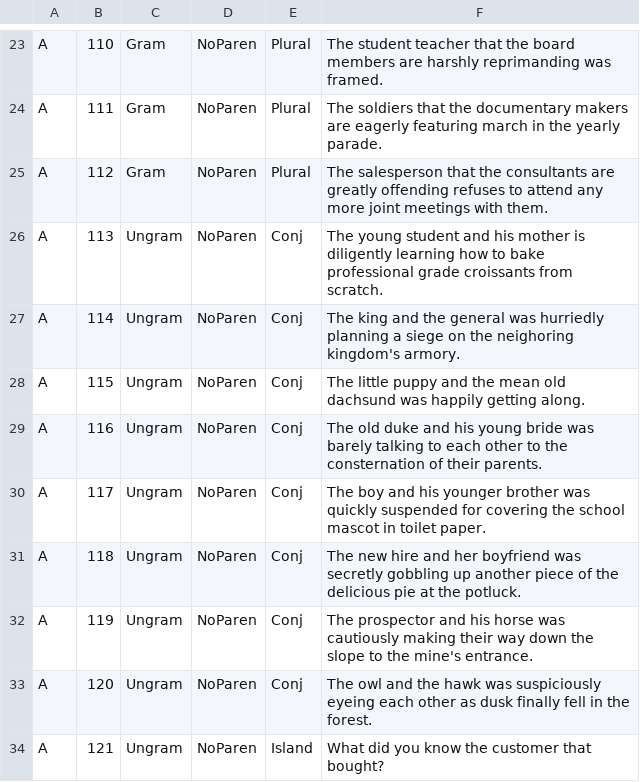
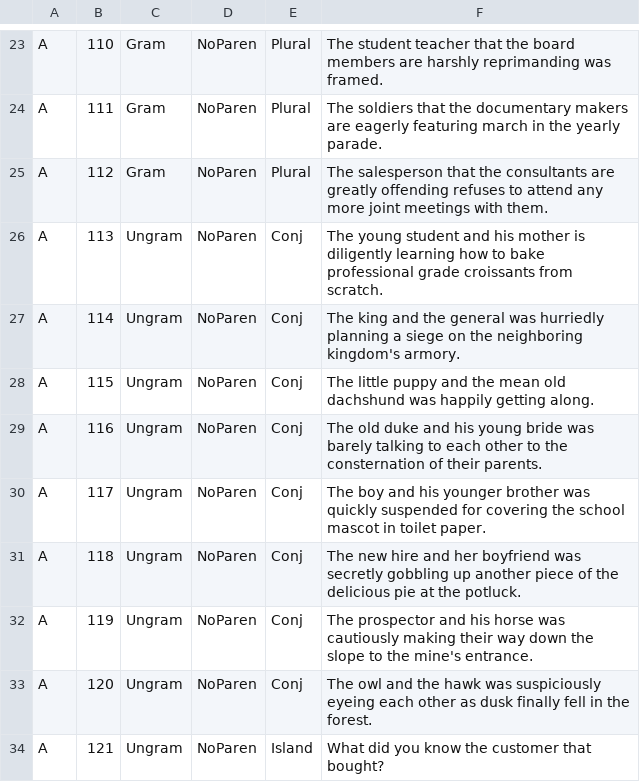
Before and after one commit to mawilson1234/Galapagos, a CSV file: chunk_includes/fillers.csv, drawn as a sheet; only a part is shown, gaps mark what is left out.

Commit message:
Fixed typos

```diff
--- a/chunk_includes/fillers.csv
+++ b/chunk_includes/fillers.csv
@@ -26,4 +26,4 @@ A,112,Gram,NoParen,Plural,The salesperson that the consultants are greatly offen
 A,113,Ungram,NoParen,Conj,The young student and his mother is diligently learning how to bake professional grade croissants from scratch.
-A,114,Ungram,NoParen,Conj,The king and the general was hurriedly planning a siege on the neighoring kingdom's armory.
-A,115,Ungram,NoParen,Conj,The little puppy and the mean old dachsund was happily getting along.
+A,114,Ungram,NoParen,Conj,The king and the general was hurriedly planning a siege on the neighboring kingdom's armory.
+A,115,Ungram,NoParen,Conj,The little puppy and the mean old dachshund was happily getting along.
 A,116,Ungram,NoParen,Conj,The old duke and his young bride was barely talking to each other to the consternation of their parents.
```
